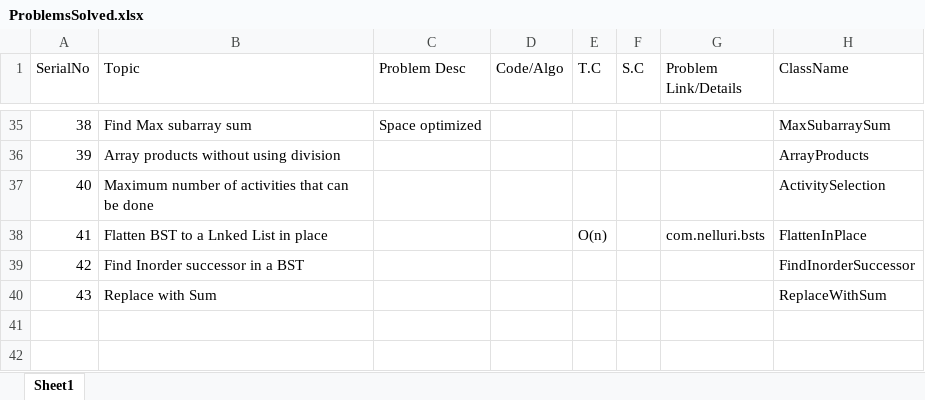
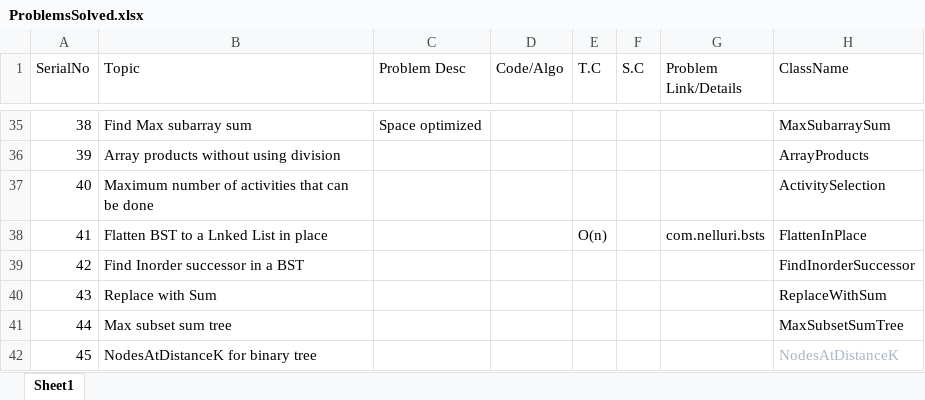
Before and after one commit to techieKalyan/lc_1000_problems, an Excel workbook: ProblemsSolved.xlsx, sheet Sheet1, drawn as a sheet; only a part is shown, gaps mark what is left out; values as stored, in another font and other column widths than the file's, no borders; the diff names each change by its address in the sheet, - before the commit and + after, or states it on an @@ line.

Commit message:
Max subset sum, Nodes at Distance K : binary tree problems.

```diff
--- a/ProblemsSolved.xlsx (sheet Sheet1)
+++ b/ProblemsSolved.xlsx (sheet Sheet1)
+row 41: 44 | Max subset sum tree |  |  |  |  |  | MaxSubsetSumTree
+row 42: 45 | NodesAtDistanceK for binary tree |  |  |  |  |  | NodesAtDistanceK
```
Also changed, not shown: 2 other files.
